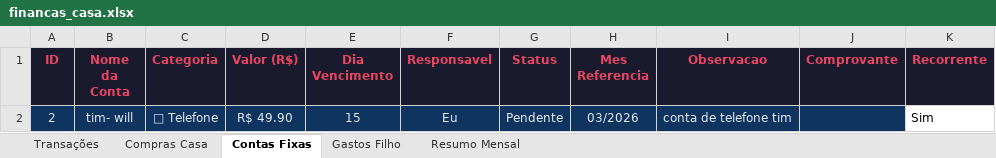
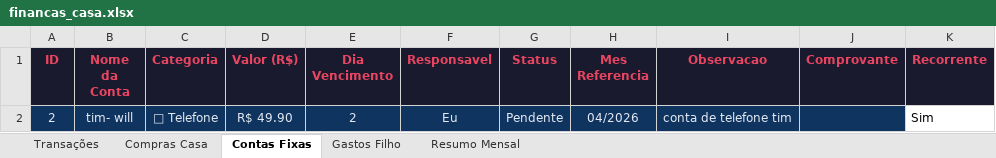
Before and after one commit to wilkerbruno/nosso_lar_financas, an Excel workbook: financas_casa.xlsx, sheet Contas Fixas, drawn as a sheet; values as stored, in another font and other column widths than the file's, no borders; the diff names each change by its address in the sheet, - before the commit and + after, or states it on an @@ line.

```diff
--- a/financas_casa.xlsx (sheet Contas Fixas)
+++ b/financas_casa.xlsx (sheet Contas Fixas)
-E2 (Dia Vencimento): 15
+E2 (Dia Vencimento): 2
-H2 (Mes Referencia): 03/2026
+H2 (Mes Referencia): 04/2026
```
Also changed, not shown: sheet Resumo Mensal, sheet Compras Casa, sheet Transações, 3 other files.
